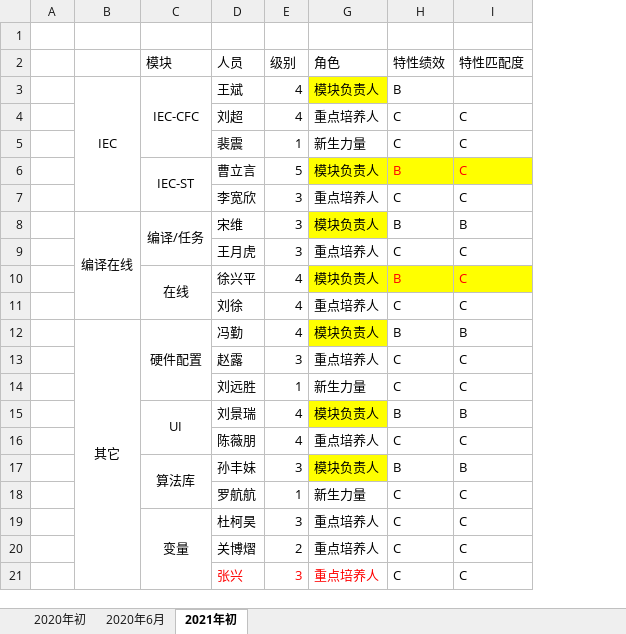
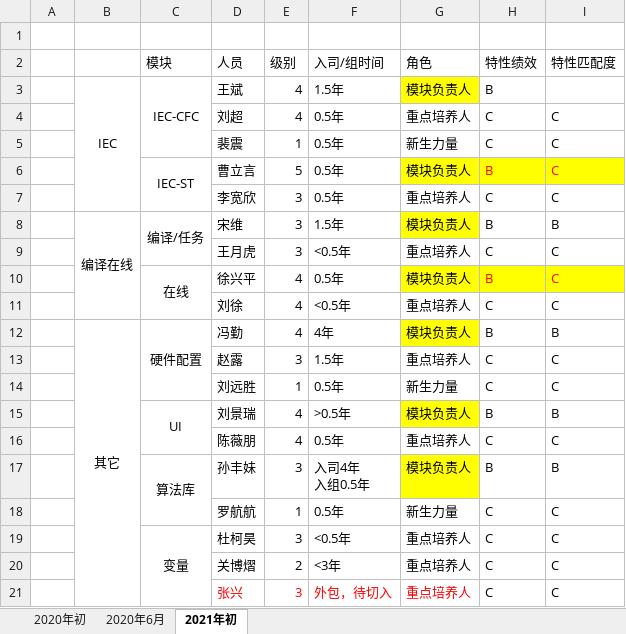
Before and after one commit to mummily/Hollysys, an Excel workbook: 8. 资源组长工作框架/6. 其它/述职/人员分析.xlsx, sheet 2021年初, drawn as a sheet; values as stored, in another font and other column widths than the file's, no borders; ↵ is a line break in a cell; the diff names each change by its address in the sheet, - before the commit and + after, or states it on an @@ line.

```diff
--- a/8. 资源组长工作框架/6. 其它/述职/人员分析.xlsx (sheet 2021年初)
+++ b/8. 资源组长工作框架/6. 其它/述职/人员分析.xlsx (sheet 2021年初)
@@ column F (入司/组时间) unhidden, rows 3-21: 1.5年 | 0.5年 | 0.5年 | 0.5年 | 0.5年 | 1.5年 | <0.5年 | 0.5年 | <0.5年 | 4年 | 1.5年 | 0.5年 | >0.5年 | 0.5年 | 入司4年 ↵ 入组0.5年 | 0.5年 | <0.5年 | <3年 | 外包，待切入 @@
```
Also changed, not shown: 1 other file.
